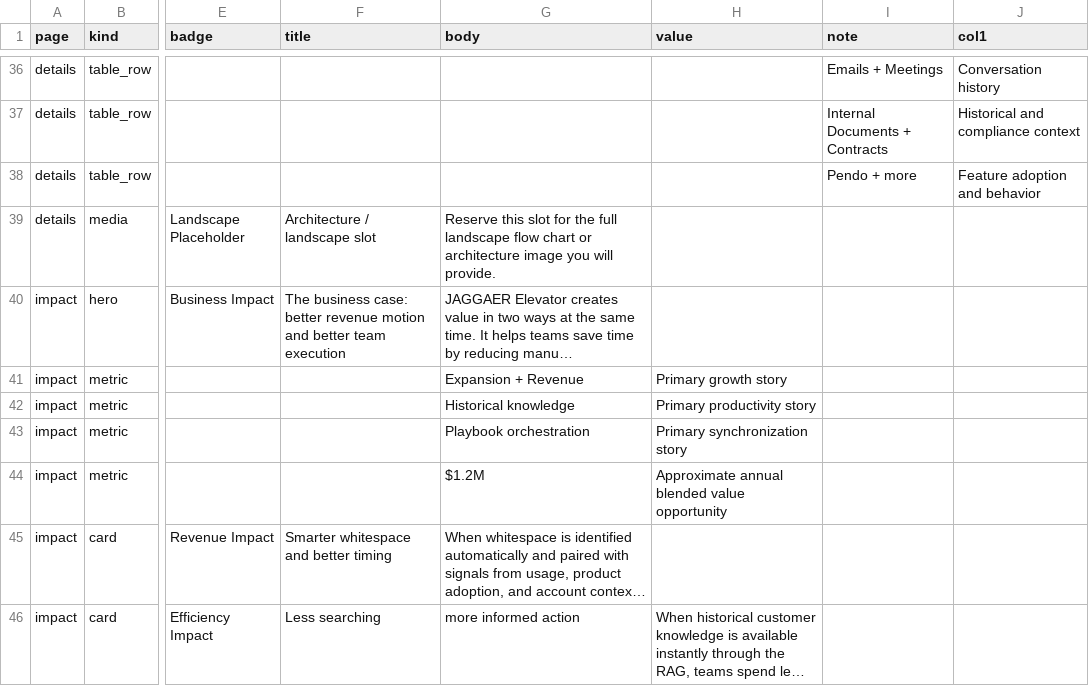
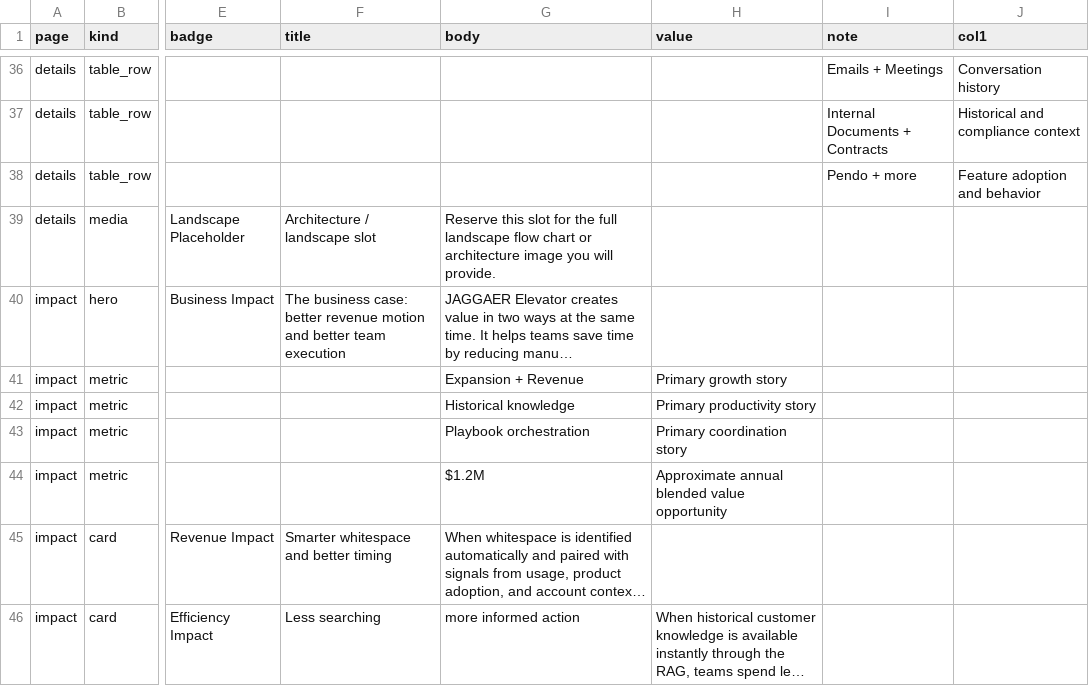
Before and after one commit to jaggaer-yshvadron/yaara-rag-proposal.github.io, a CSV file: content.csv, drawn as a sheet; only a part is shown, gaps mark what is left out; long unchanged cells end in …; the diff covers the shown part only; the diff names each change by its address in the sheet, - before the commit and + after, or states it on an @@ line.

```diff
--- a/content.csv
+++ b/content.csv
-H43 (value): Primary synchronization story
+H43 (value): Primary coordination story
```
Also changed, not shown: 25 edited cells elsewhere in this file.
